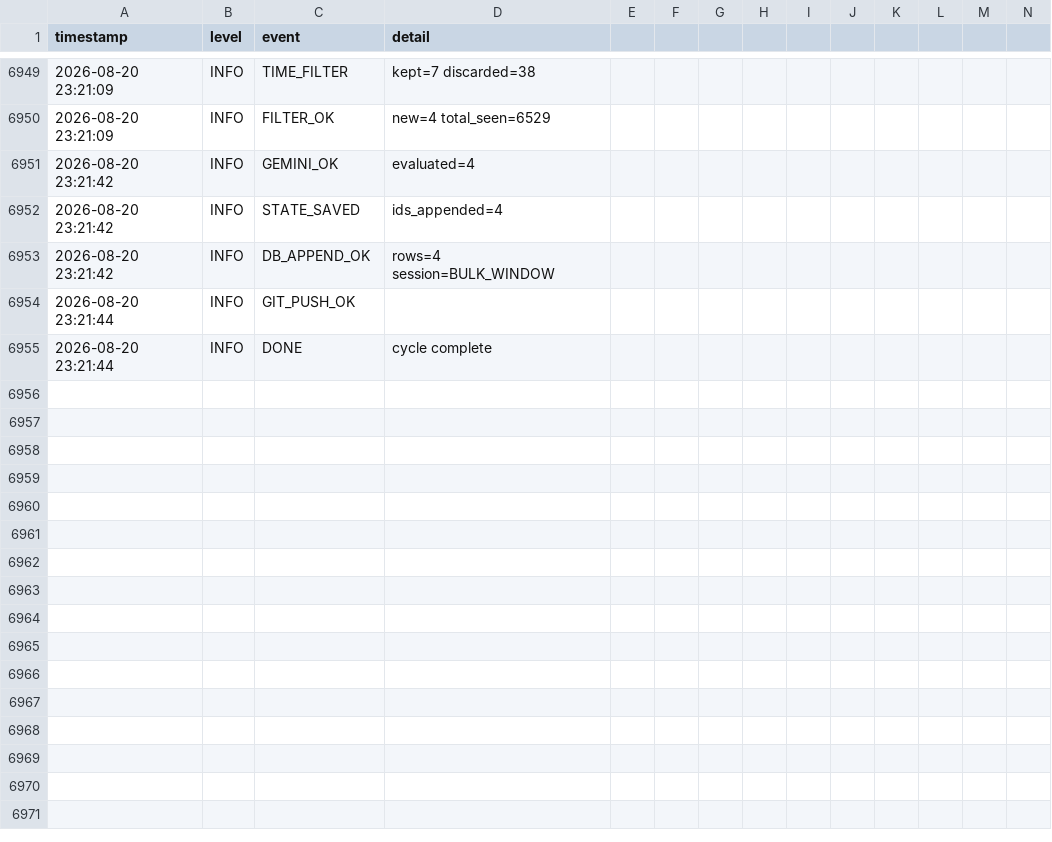
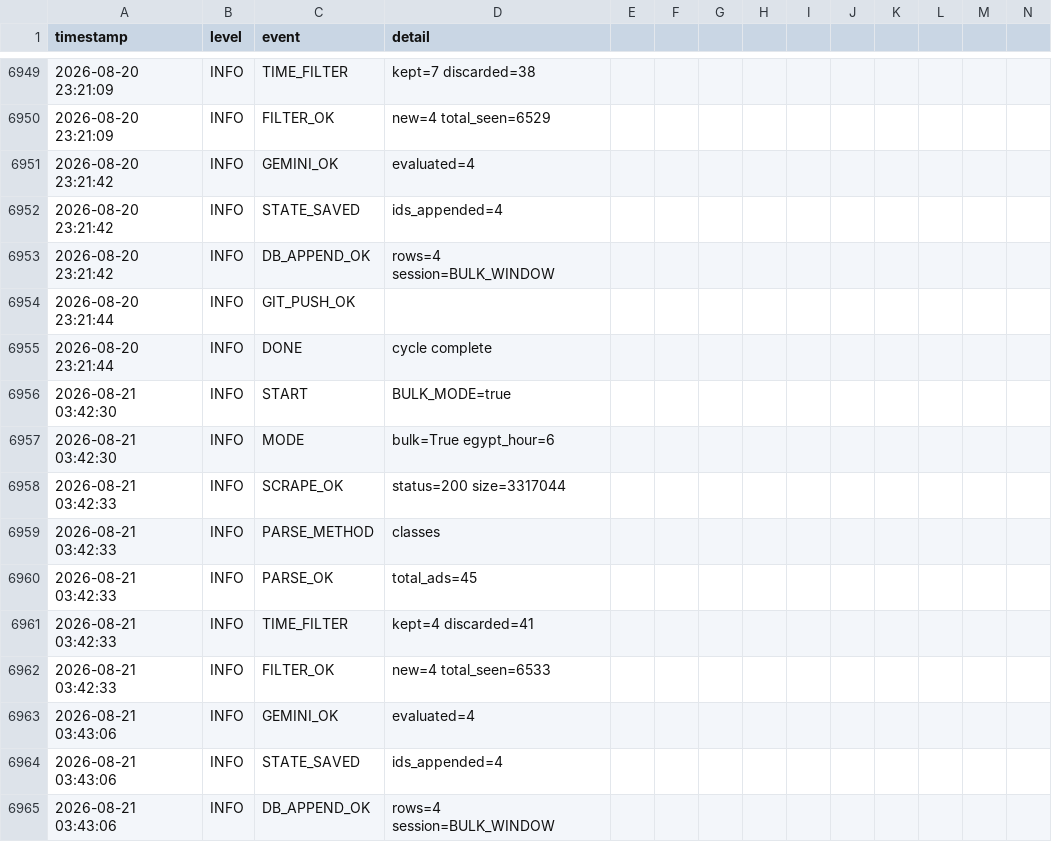
Before and after one commit to mrdarwish78/olxhuntero, a CSV file: system_logs.csv, drawn as a sheet; only a part is shown, gaps mark what is left out; rows hold the shown columns only; the diff names each change by its address in the sheet, - before the commit and + after, or states it on an @@ line.

Commit message:
auto: update state 2026-08-21T03:43:06Z

```diff
--- a/system_logs.csv
+++ b/system_logs.csv
+row 6956: 2026-08-21 03:42:30 | INFO | START | BULK_MODE=true
+row 6957: 2026-08-21 03:42:30 | INFO | MODE | bulk=True egypt_hour=6
+row 6958: 2026-08-21 03:42:33 | INFO | SCRAPE_OK | status=200 size=3317044
+row 6959: 2026-08-21 03:42:33 | INFO | PARSE_METHOD | classes
+row 6960: 2026-08-21 03:42:33 | INFO | PARSE_OK | total_ads=45
+row 6961: 2026-08-21 03:42:33 | INFO | TIME_FILTER | kept=4 discarded=41
+row 6962: 2026-08-21 03:42:33 | INFO | FILTER_OK | new=4 total_seen=6533
+row 6963: 2026-08-21 03:43:06 | INFO | GEMINI_OK | evaluated=4
+row 6964: 2026-08-21 03:43:06 | INFO | STATE_SAVED | ids_appended=4
+row 6965: 2026-08-21 03:43:06 | INFO | DB_APPEND_OK | rows=4 session=BULK_WINDOW
```
Also changed, not shown: 2 other files.
